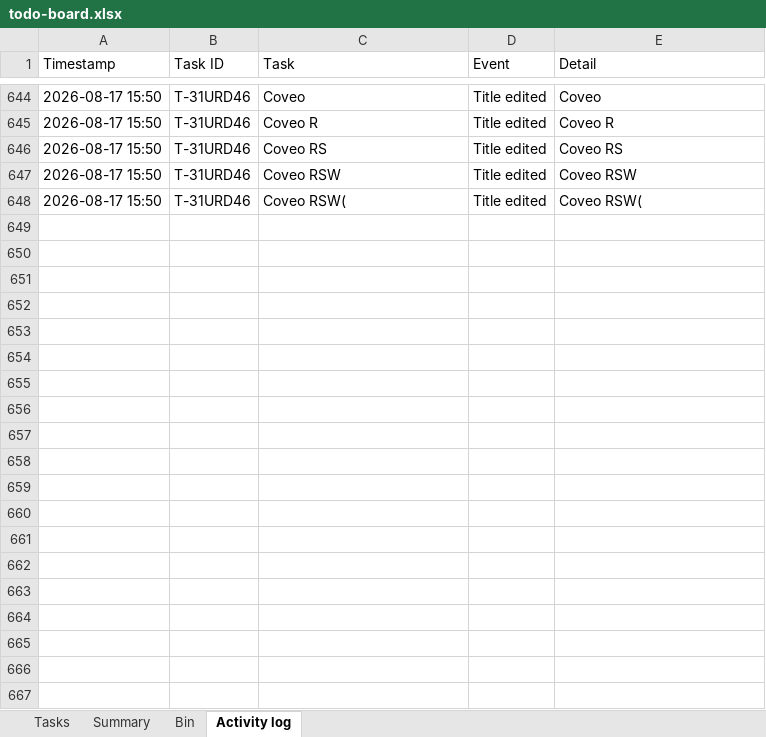
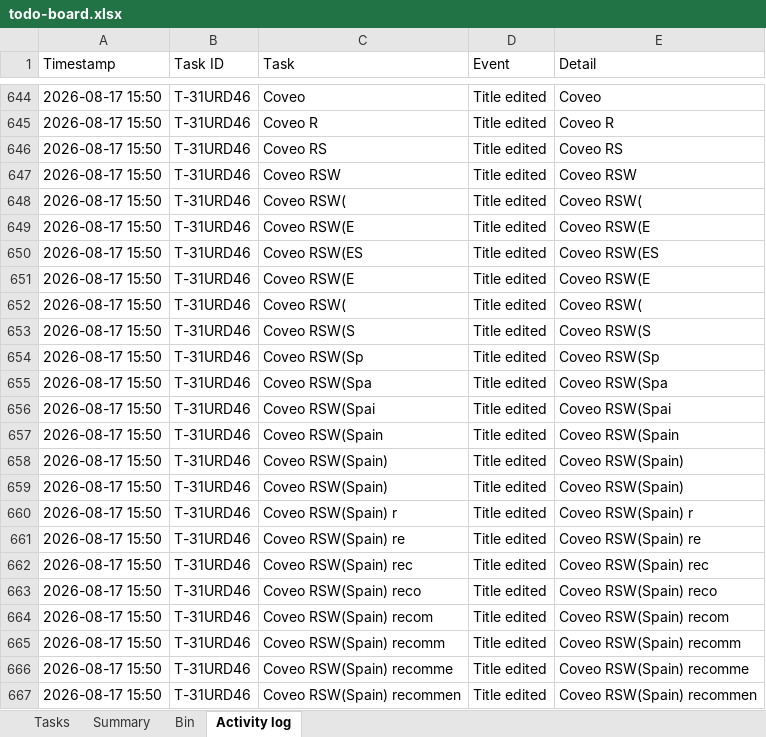
Before and after one commit to akshay0828/To-Do, an Excel workbook: data/todo-board.xlsx, sheet Activity log, drawn as a sheet; only a part is shown, gaps mark what is left out; values as stored, in another font and other column widths than the file's, no borders; the diff covers the shown part only; the diff names each change by its address in the sheet, - before the commit and + after, or states it on an @@ line.

Commit message:
Update board — 10 notes, 0 done (2026-08-17 15:51)

```diff
--- a/data/todo-board.xlsx (sheet Activity log)
+++ b/data/todo-board.xlsx (sheet Activity log)
+row 649: 2026-08-17 15:50 | T-31URD46 | Coveo RSW(E | Title edited | Coveo RSW(E
+row 650: 2026-08-17 15:50 | T-31URD46 | Coveo RSW(ES | Title edited | Coveo RSW(ES
+row 651: 2026-08-17 15:50 | T-31URD46 | Coveo RSW(E | Title edited | Coveo RSW(E
+row 652: 2026-08-17 15:50 | T-31URD46 | Coveo RSW( | Title edited | Coveo RSW(
+row 653: 2026-08-17 15:50 | T-31URD46 | Coveo RSW(S | Title edited | Coveo RSW(S
+row 654: 2026-08-17 15:50 | T-31URD46 | Coveo RSW(Sp | Title edited | Coveo RSW(Sp
+row 655: 2026-08-17 15:50 | T-31URD46 | Coveo RSW(Spa | Title edited | Coveo RSW(Spa
+row 656: 2026-08-17 15:50 | T-31URD46 | Coveo RSW(Spai | Title edited | Coveo RSW(Spai
+row 657: 2026-08-17 15:50 | T-31URD46 | Coveo RSW(Spain | Title edited | Coveo RSW(Spain
+row 658: 2026-08-17 15:50 | T-31URD46 | Coveo RSW(Spain) | Title edited | Coveo RSW(Spain)
+row 659: 2026-08-17 15:50 | T-31URD46 | Coveo RSW(Spain) | Title edited | Coveo RSW(Spain)
+row 660: 2026-08-17 15:50 | T-31URD46 | Coveo RSW(Spain) r | Title edited | Coveo RSW(Spain) r
+row 661: 2026-08-17 15:50 | T-31URD46 | Coveo RSW(Spain) re | Title edited | Coveo RSW(Spain) re
+row 662: 2026-08-17 15:50 | T-31URD46 | Coveo RSW(Spain) rec | Title edited | Coveo RSW(Spain) rec
+row 663: 2026-08-17 15:50 | T-31URD46 | Coveo RSW(Spain) reco | Title edited | Coveo RSW(Spain) reco
+row 664: 2026-08-17 15:50 | T-31URD46 | Coveo RSW(Spain) recom | Title edited | Coveo RSW(Spain) recom
+row 665: 2026-08-17 15:50 | T-31URD46 | Coveo RSW(Spain) recomm | Title edited | Coveo RSW(Spain) recomm
+row 666: 2026-08-17 15:50 | T-31URD46 | Coveo RSW(Spain) recomme | Title edited | Coveo RSW(Spain) recomme
+row 667: 2026-08-17 15:50 | T-31URD46 | Coveo RSW(Spain) recommen | Title edited | Coveo RSW(Spain) recommen
```
Also changed, not shown: 12 added rows elsewhere in this sheet, sheet Summary, sheet Tasks.
